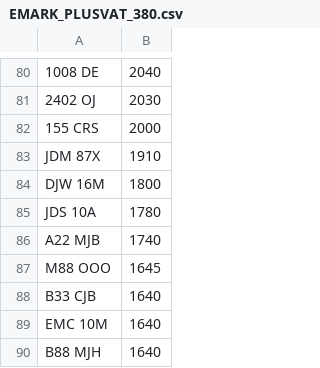
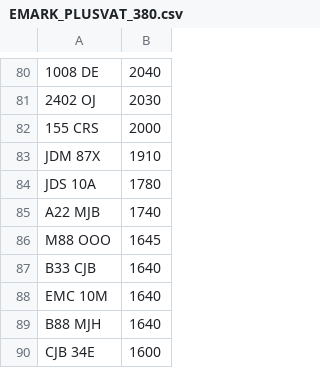
Before and after one commit to jamessaperia/simplyreg, a CSV file: csv/EMARK_PLUSVAT_380.csv, drawn as a sheet; only a part is shown, gaps mark what is left out; the shorter side is filled out with more unchanged rows; the diff names each change by its address in the sheet, - before the commit and + after, or states it on an @@ line.

```diff
--- a/csv/EMARK_PLUSVAT_380.csv
+++ b/csv/EMARK_PLUSVAT_380.csv
-row 84: DJW 16M | 1800
```
Also changed, not shown: csv/SANJPURI_NOVAT_0.csv.
